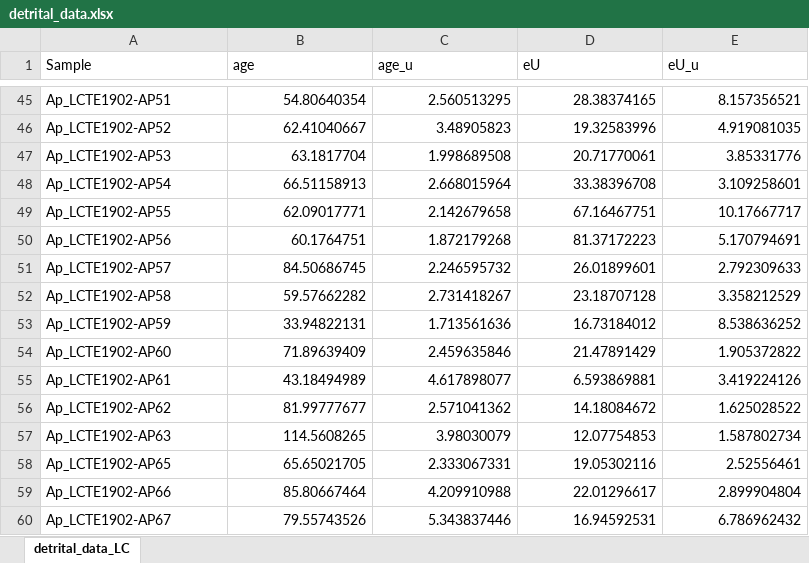
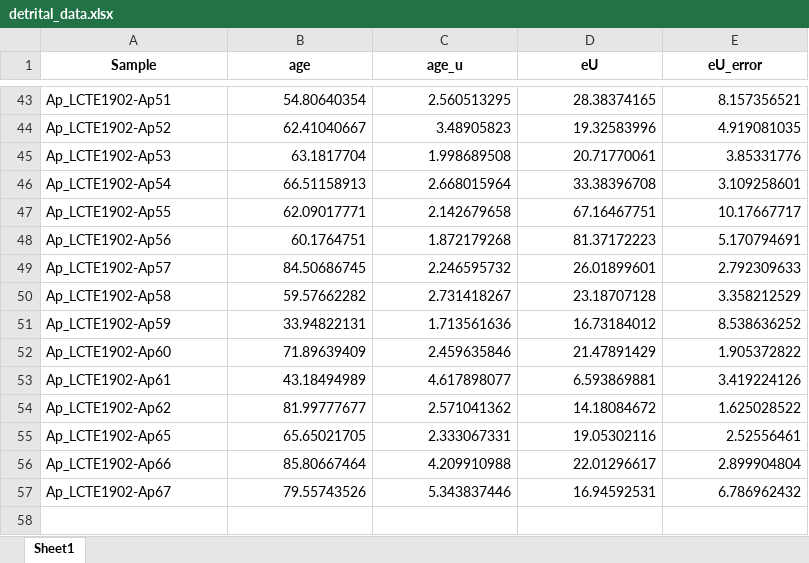
Before and after one commit to toddehlers/ESD_thermotrace, an Excel workbook: input/detrital_data.xlsx, sheet Sheet1, drawn as a sheet; only a part is shown, gaps mark what is left out; values as stored, in another font and other column widths than the file's, no borders; removed rows and columns are numbered as before the commit, all else as after; the diff covers the shown part only; the diff names each change by its address in the sheet, - before the commit and + after, or states it on an @@ line.

```diff
--- a/input/detrital_data.xlsx (sheet Sheet1)
+++ b/input/detrital_data.xlsx (sheet Sheet1)
-sheet tab: detrital_data_LC
+sheet tab: Sheet1
@@ A1:E1 bold: off → on, alignment: left → center @@
-E1: eU_u
+E1: eU_error
-A43 (Sample): Ap_LCTE1902-AP51
+A43 (Sample): Ap_LCTE1902-Ap51
-A44 (Sample): Ap_LCTE1902-AP52
+A44 (Sample): Ap_LCTE1902-Ap52
-A45 (Sample): Ap_LCTE1902-AP53
+A45 (Sample): Ap_LCTE1902-Ap53
-A46 (Sample): Ap_LCTE1902-AP54
+A46 (Sample): Ap_LCTE1902-Ap54
-A47 (Sample): Ap_LCTE1902-AP55
+A47 (Sample): Ap_LCTE1902-Ap55
-A48 (Sample): Ap_LCTE1902-AP56
+A48 (Sample): Ap_LCTE1902-Ap56
-A49 (Sample): Ap_LCTE1902-AP57
+A49 (Sample): Ap_LCTE1902-Ap57
-A50 (Sample): Ap_LCTE1902-AP58
+A50 (Sample): Ap_LCTE1902-Ap58
-A51 (Sample): Ap_LCTE1902-AP59
+A51 (Sample): Ap_LCTE1902-Ap59
-A52 (Sample): Ap_LCTE1902-AP60
+A52 (Sample): Ap_LCTE1902-Ap60
-A53 (Sample): Ap_LCTE1902-AP61
+A53 (Sample): Ap_LCTE1902-Ap61
-A54 (Sample): Ap_LCTE1902-AP62
+A54 (Sample): Ap_LCTE1902-Ap62
-row 57: Ap_LCTE1902-AP63 | 114.5608265 | 3.98030079 | 12.07754853 | 1.587802734
-A55 (Sample): Ap_LCTE1902-AP65
+A55 (Sample): Ap_LCTE1902-Ap65
-A56 (Sample): Ap_LCTE1902-AP66
+A56 (Sample): Ap_LCTE1902-Ap66
-A57 (Sample): Ap_LCTE1902-AP67
+A57 (Sample): Ap_LCTE1902-Ap67
```
Also changed, not shown: 2 removed rows and 25 edited cells elsewhere in this sheet, output/xyz_age_eros.xlsx, 12 other files.
